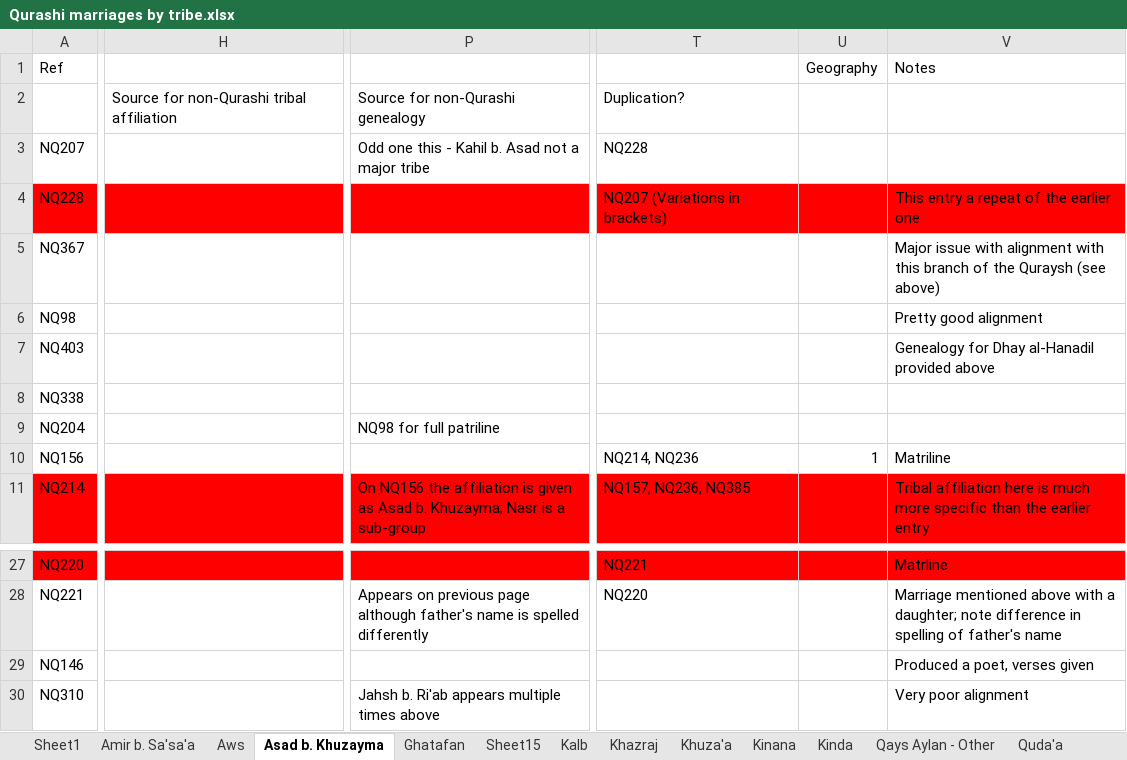
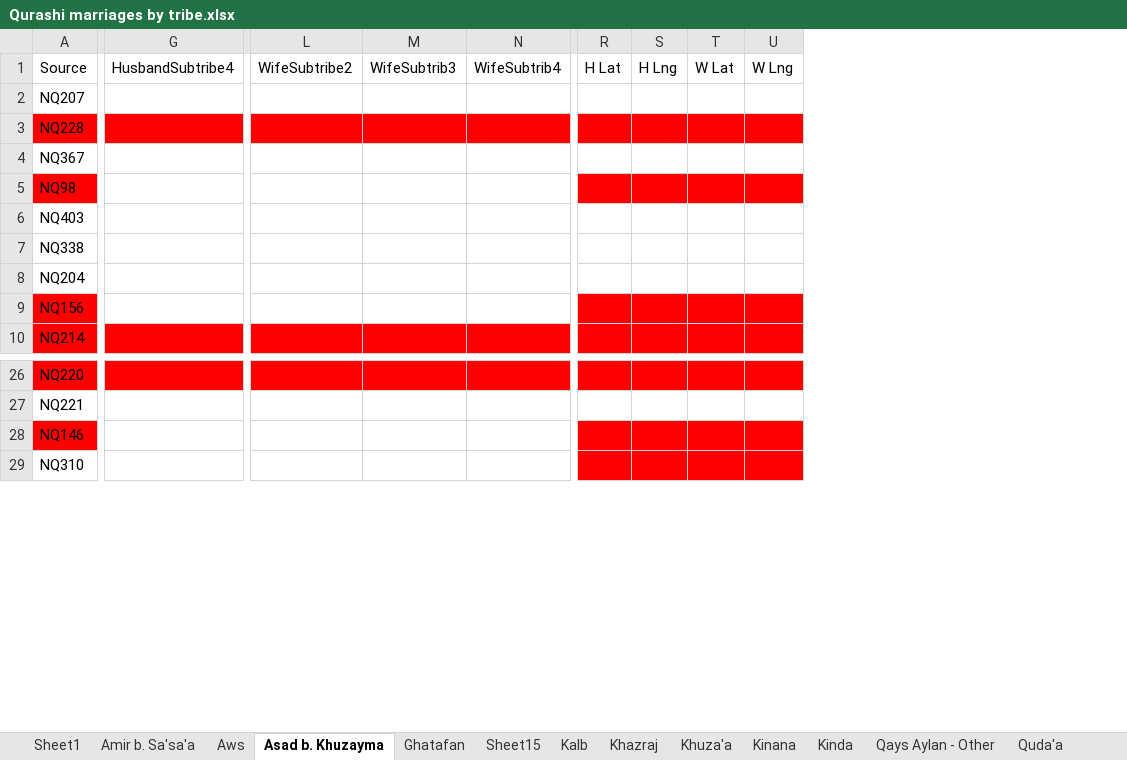
Before and after one commit to Ileezyy/dsfd-assignment3, an Excel workbook: data/xlsx/Qurashi marriages by tribe.xlsx, sheet Asad b. Khuzayma, drawn as a sheet; only a part is shown, gaps mark what is left out; values as stored, in another font and other column widths than the file's, no borders; charts and pictures not drawn; removed rows and columns are numbered as before the commit, all else as after; rows hold the shown columns only; the diff covers the shown part only; the diff names each change by its address in the sheet, - before the commit and + after, or states it on an @@ line.

Commit message:
feat(...by tribe.xlsx): change the format; generate csv for each sheet

```diff
--- a/data/xlsx/Qurashi marriages by tribe.xlsx (sheet Asad b. Khuzayma)
+++ b/data/xlsx/Qurashi marriages by tribe.xlsx (sheet Asad b. Khuzayma)
-column H, empty
+column G, empty
-column P, rows 3-11: Odd one this - Kahil b. Asad not a major tribe |  |  |  |  |  | NQ98 for full patriline |  | On NQ156 the affiliation is given as Asad b. Khuzayma; Nasr is a sub-group; rows 28-30: Appears on previous page although father's name is spelled differently |  | Jahsh b. Ri'ab appears multiple times above
+column L, empty
+column M, empty
+column N, empty
-column T, rows 3-11: NQ228 | NQ207 (Variations in brackets) |  |  |  |  |  | NQ214, NQ236 | NQ157, NQ236, NQ385; rows 27-28: NQ221 | NQ220
-column U, row 10: 1
-column V, rows 4-11: This entry a repeat of the earlier one | Major issue with alignment with this branch of the Quraysh (see above) | Pretty good alignment | Genealogy for Dhay al-Hanadil provided above |  |  | Matriline | Tribal affiliation here is much more specific than the earlier entry; rows 27-30: Matrline | Marriage mentioned above with a daughter; note difference in spelling of father's name | Produced a poet, verses given | Very poor alignment
+column R, empty
+column S, empty
+column T, empty
+column U, empty
-row 1: Ref |  |  |  | Geography | Notes
-row 2:  | Source for non-Qurashi tribal affiliation | Source for non-Qurashi genealogy | Duplication?
+row 1: Source | HusbandSubtribe4 | WifeSubtribe2 | WifeSubtrib3 | WifeSubtrib4 | H Lat | H Lng | W Lat | W Lng
-A5 fill: none
+A5 fill: #FF0000
-A9 fill: none
+A9 fill: #FF0000
-A28 fill: none
+A28 fill: #FF0000
```
Also changed, not shown: 7 removed columns elsewhere in this sheet, sheet Sheet1, sheet Kinda, sheet Khazraj, sheet Quda'a, sheet Kalb, sheet Aws, 10 more sheets, charts or pictures, 17 other files.
